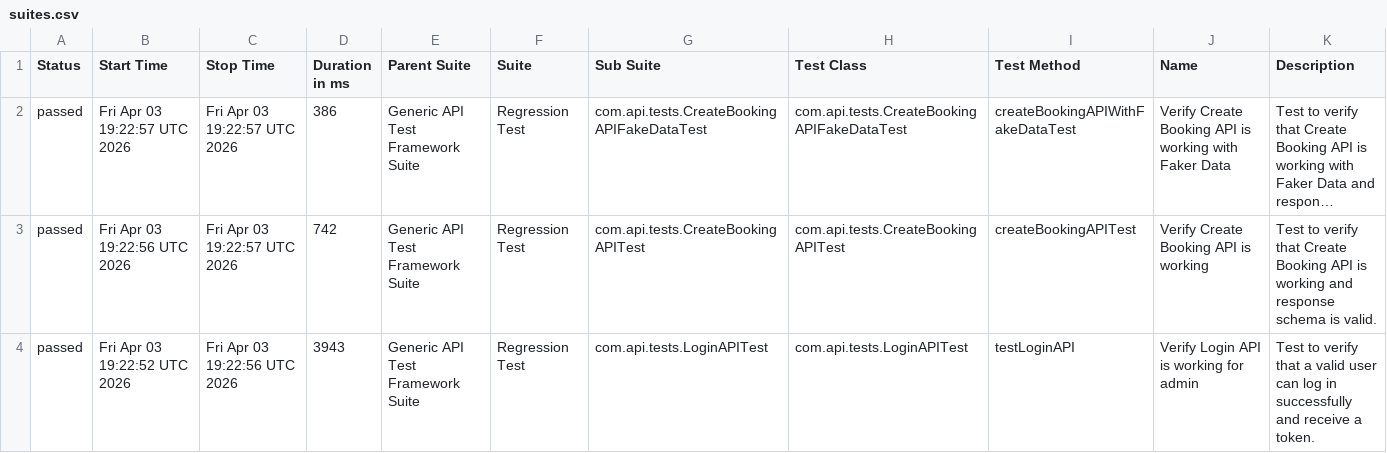
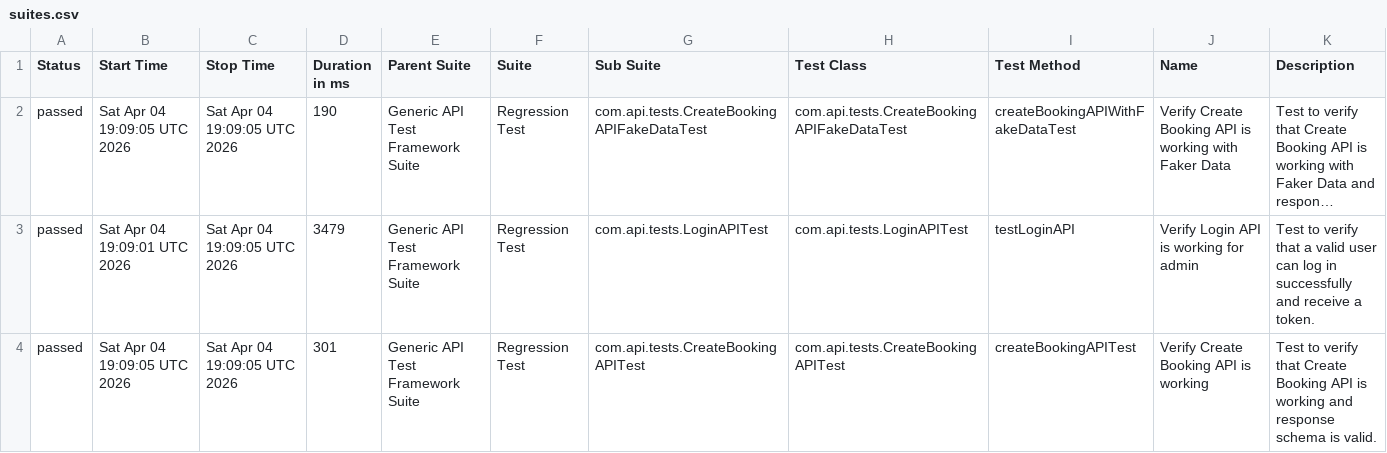
Before and after one commit to bishnu-das1191/generic-api-test-framework, a CSV file: data/suites.csv, drawn as a sheet; long unchanged cells end in …; removed rows and columns are numbered as before the commit, all else as after; the diff names each change by its address in the sheet, - before the commit and + after, or states it on an @@ line.

```diff
--- a/data/suites.csv
+++ b/data/suites.csv
-B2 (Start Time): Fri Apr 03 19:22:57 UTC 2026
+B2 (Start Time): Sat Apr 04 19:09:05 UTC 2026
-C2 (Stop Time): Fri Apr 03 19:22:57 UTC 2026
+C2 (Stop Time): Sat Apr 04 19:09:05 UTC 2026
-D2 (Duration in ms): 386
+D2 (Duration in ms): 190
+row 3: passed | Sat Apr 04 19:09:01 UTC 2026 | Sat Apr 04 19:09:05 UTC 2026 | 3479 | Generic API Test Framework Suite | Regression Test | com.api.tests.LoginAPITest | com.api.tests.LoginAPITest | testLoginAPI | Verify Login API is working for admin | Test to verify that a valid user can log in successfully and receive a token.
-B4 (Start Time): Fri Apr 03 19:22:56 UTC 2026
+B4 (Start Time): Sat Apr 04 19:09:05 UTC 2026
-C4 (Stop Time): Fri Apr 03 19:22:57 UTC 2026
+C4 (Stop Time): Sat Apr 04 19:09:05 UTC 2026
-D4 (Duration in ms): 742
+D4 (Duration in ms): 301
-row 4: passed | Fri Apr 03 19:22:52 UTC 2026 | Fri Apr 03 19:22:56 UTC 2026 | 3943 | Generic API Test Framework Suite | Regression Test | com.api.tests.LoginAPITest | com.api.tests.LoginAPITest | testLoginAPI | Verify Login API is working for admin | Test to verify that a valid user can log in successfully and receive a token.
```
Also changed, not shown: 30 other files.
